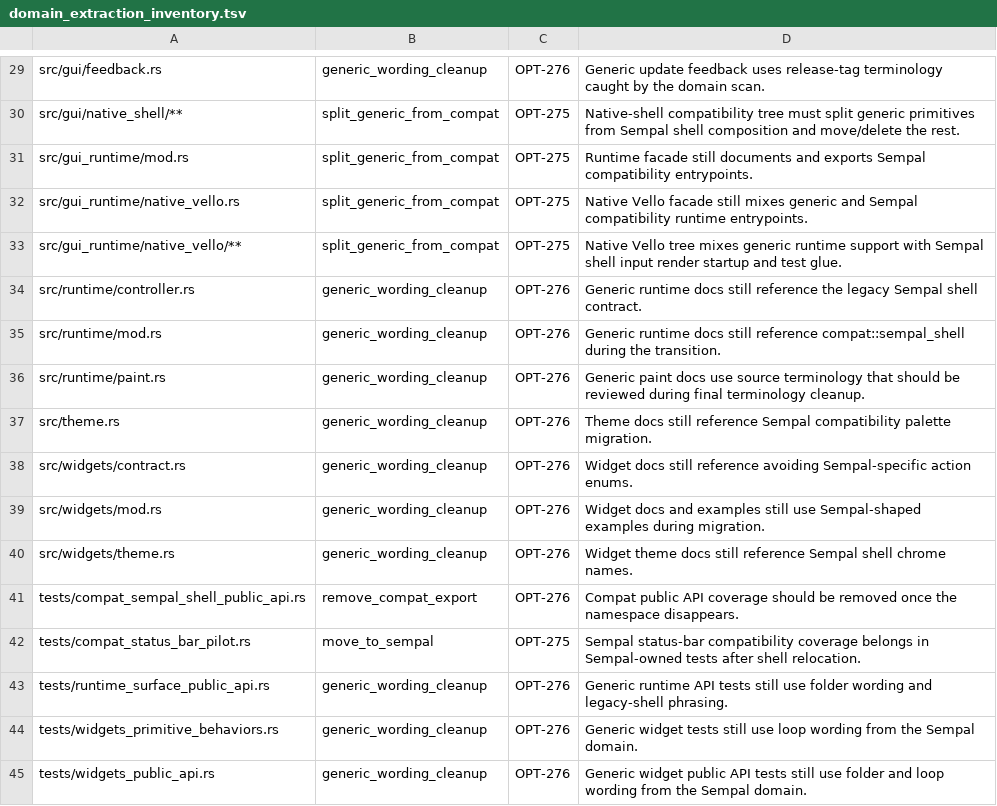
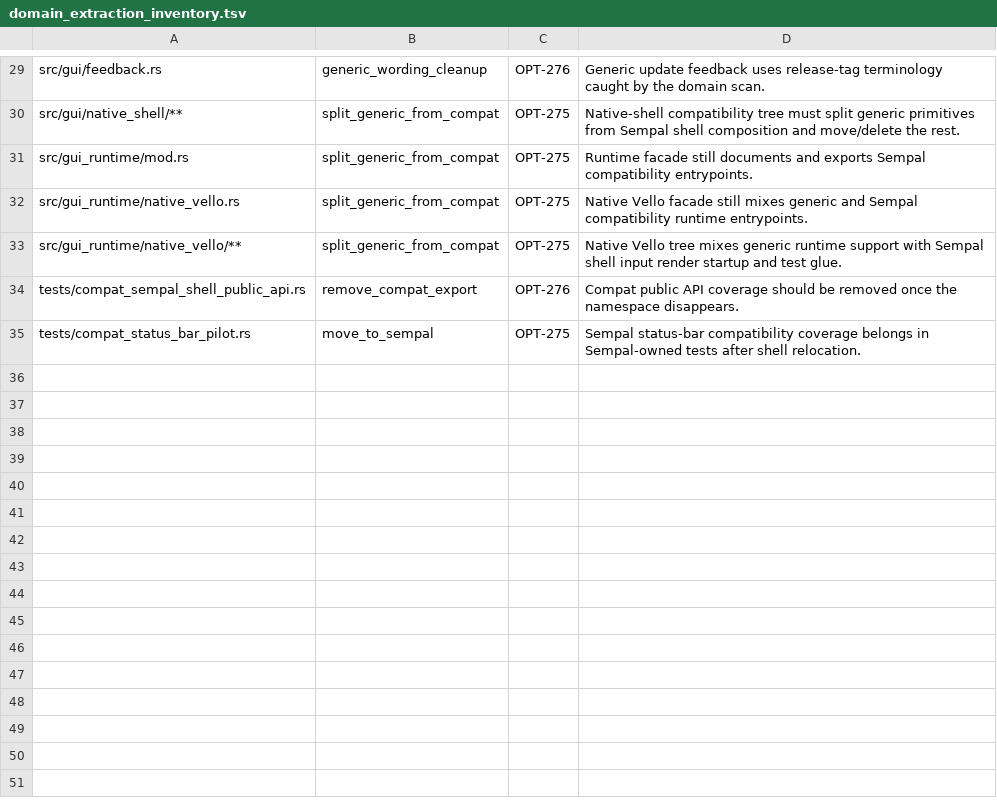
Before and after one commit to PORTALSURFER/radiant, a TSV file: domain_extraction_inventory.tsv, drawn as a sheet; only a part is shown, gaps mark what is left out.

Commit message:
Clean generic API wording

```diff
--- a/domain_extraction_inventory.tsv
+++ b/domain_extraction_inventory.tsv
@@ -33,13 +33,3 @@ src/gui_runtime/native_vello.rs	split_generic_from_compat	OPT-275	Native Vello f
 src/gui_runtime/native_vello/**	split_generic_from_compat	OPT-275	Native Vello tree mixes generic runtime support with Sempal shell input render startup and test glue.
-src/runtime/controller.rs	generic_wording_cleanup	OPT-276	Generic runtime docs still reference the legacy Sempal shell contract.
-src/runtime/mod.rs	generic_wording_cleanup	OPT-276	Generic runtime docs still reference compat::sempal_shell during the transition.
-src/runtime/paint.rs	generic_wording_cleanup	OPT-276	Generic paint docs use source terminology that should be reviewed during final terminology cleanup.
-src/theme.rs	generic_wording_cleanup	OPT-276	Theme docs still reference Sempal compatibility palette migration.
-src/widgets/contract.rs	generic_wording_cleanup	OPT-276	Widget docs still reference avoiding Sempal-specific action enums.
-src/widgets/mod.rs	generic_wording_cleanup	OPT-276	Widget docs and examples still use Sempal-shaped examples during migration.
-src/widgets/theme.rs	generic_wording_cleanup	OPT-276	Widget theme docs still reference Sempal shell chrome names.
 tests/compat_sempal_shell_public_api.rs	remove_compat_export	OPT-276	Compat public API coverage should be removed once the namespace disappears.
 tests/compat_status_bar_pilot.rs	move_to_sempal	OPT-275	Sempal status-bar compatibility coverage belongs in Sempal-owned tests after shell relocation.
-tests/runtime_surface_public_api.rs	generic_wording_cleanup	OPT-276	Generic runtime API tests still use folder wording and legacy-shell phrasing.
-tests/widgets_primitive_behaviors.rs	generic_wording_cleanup	OPT-276	Generic widget tests still use loop wording from the Sempal domain.
-tests/widgets_public_api.rs	generic_wording_cleanup	OPT-276	Generic widget public API tests still use folder and loop wording from the Sempal domain.
```
Also changed, not shown: 11 other files.
